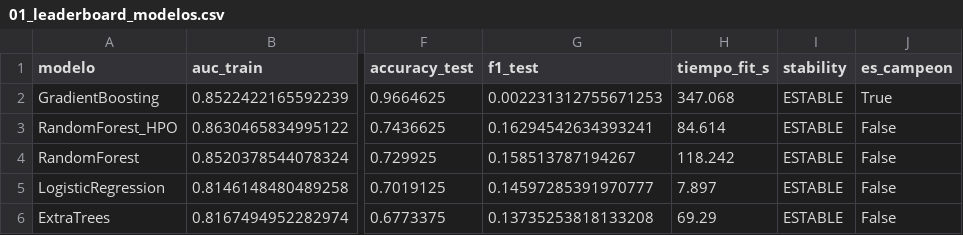
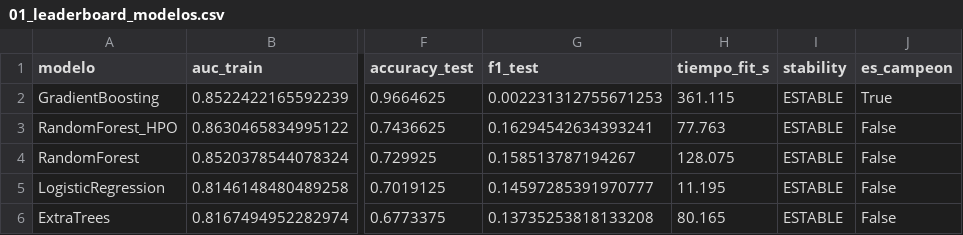
Before and after one commit to Uz-iel/Examen-parcial, a CSV file: reports/tables/01_leaderboard_modelos.csv, drawn as a sheet; only a part is shown, gaps mark what is left out; the diff names each change by its address in the sheet, - before the commit and + after, or states it on an @@ line.

```diff
--- a/reports/tables/01_leaderboard_modelos.csv
+++ b/reports/tables/01_leaderboard_modelos.csv
-H2 (tiempo_fit_s): 347.068
+H2 (tiempo_fit_s): 361.115
-H3 (tiempo_fit_s): 84.614
+H3 (tiempo_fit_s): 77.763
-H4 (tiempo_fit_s): 118.242
+H4 (tiempo_fit_s): 128.075
-H5 (tiempo_fit_s): 7.897
+H5 (tiempo_fit_s): 11.195
-H6 (tiempo_fit_s): 69.29
+H6 (tiempo_fit_s): 80.165
```
Also changed, not shown: reports/tables/00_kpis_campeon.csv, reports/tables/08_deciles_lift_5.csv, 45 other files.
